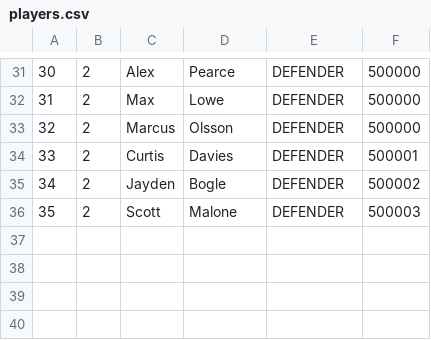
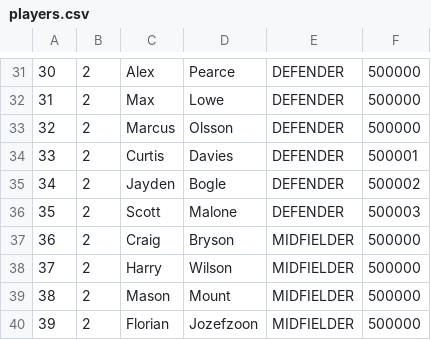
Before and after one commit to michaelruocco/fantasy-football, a CSV file: data/players.csv, drawn as a sheet; only a part is shown, gaps mark what is left out; the diff names each change by its address in the sheet, - before the commit and + after, or states it on an @@ line.

```diff
--- a/data/players.csv
+++ b/data/players.csv
+row 37: 36 | 2 | Craig | Bryson | MIDFIELDER | 500000
+row 38: 37 | 2 | Harry | Wilson | MIDFIELDER | 500000
+row 39: 38 | 2 | Mason | Mount | MIDFIELDER | 500000
+row 40: 39 | 2 | Florian | Jozefzoon | MIDFIELDER | 500000
```
Also changed, not shown: 7 other files.
